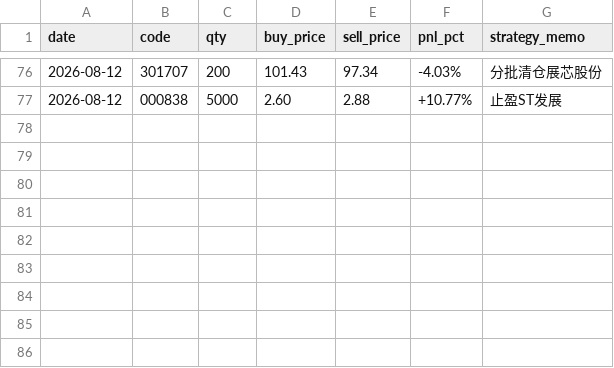
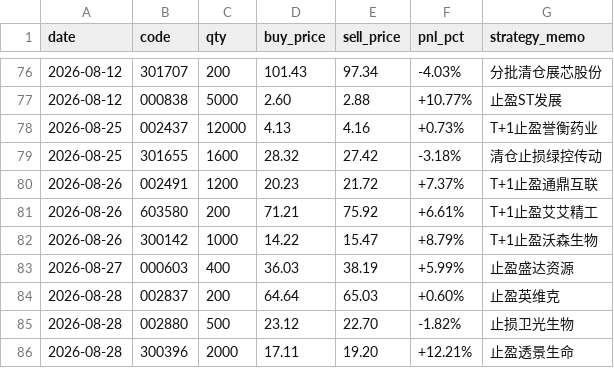
Before and after one commit to quantjuzi/fanbao_strategy, a CSV file: trade_log.csv, drawn as a sheet; only a part is shown, gaps mark what is left out; the diff names each change by its address in the sheet, - before the commit and + after, or states it on an @@ line.

Commit message:
update trade_log.csv

```diff
--- a/trade_log.csv
+++ b/trade_log.csv
+row 78: 2026-08-25 | 002437 | 12000 | 4.13 | 4.16 | +0.73% | T+1止盈誉衡药业
+row 79: 2026-08-25 | 301655 | 1600 | 28.32 | 27.42 | -3.18% | 清仓止损绿控传动
+row 80: 2026-08-26 | 002491 | 1200 | 20.23 | 21.72 | +7.37% | T+1止盈通鼎互联
+row 81: 2026-08-26 | 603580 | 200 | 71.21 | 75.92 | +6.61% | T+1止盈艾艾精工
+row 82: 2026-08-26 | 300142 | 1000 | 14.22 | 15.47 | +8.79% | T+1止盈沃森生物
+row 83: 2026-08-27 | 000603 | 400 | 36.03 | 38.19 | +5.99% | 止盈盛达资源
+row 84: 2026-08-28 | 002837 | 200 | 64.64 | 65.03 | +0.60% | 止盈英维克
+row 85: 2026-08-28 | 002880 | 500 | 23.12 | 22.70 | -1.82% | 止损卫光生物
+row 86: 2026-08-28 | 300396 | 2000 | 17.11 | 19.20 | +12.21% | 止盈透景生命
```
